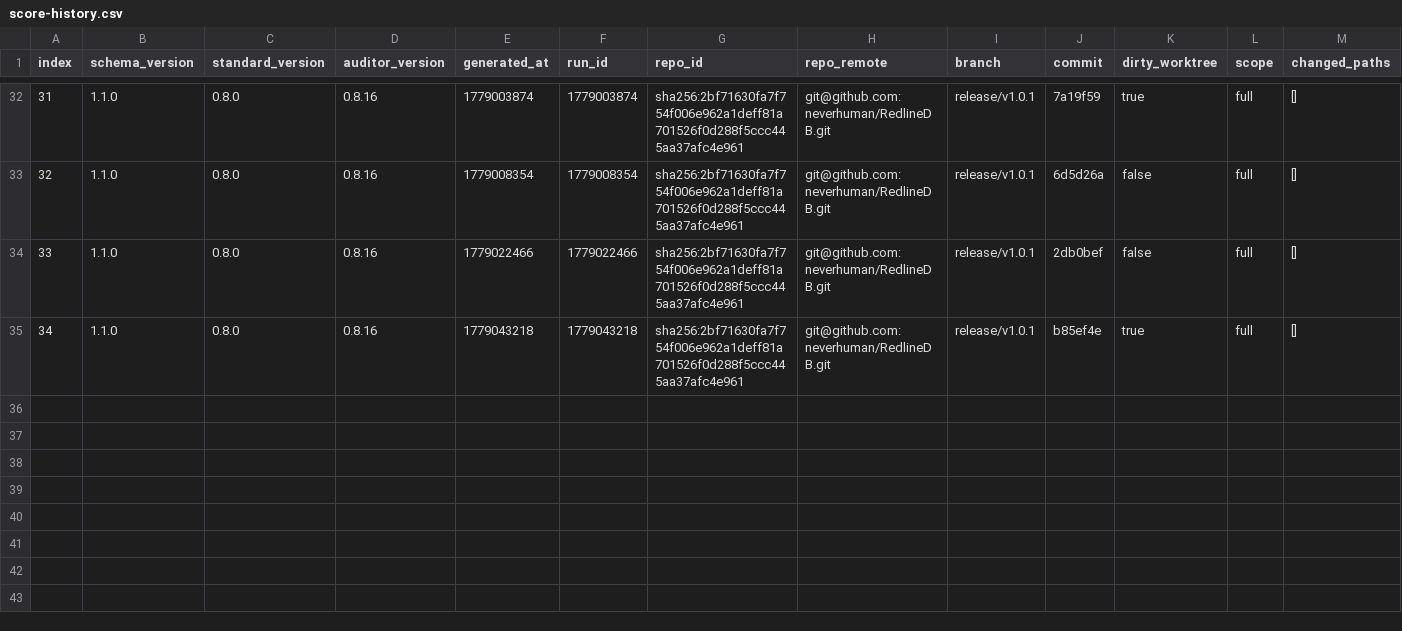
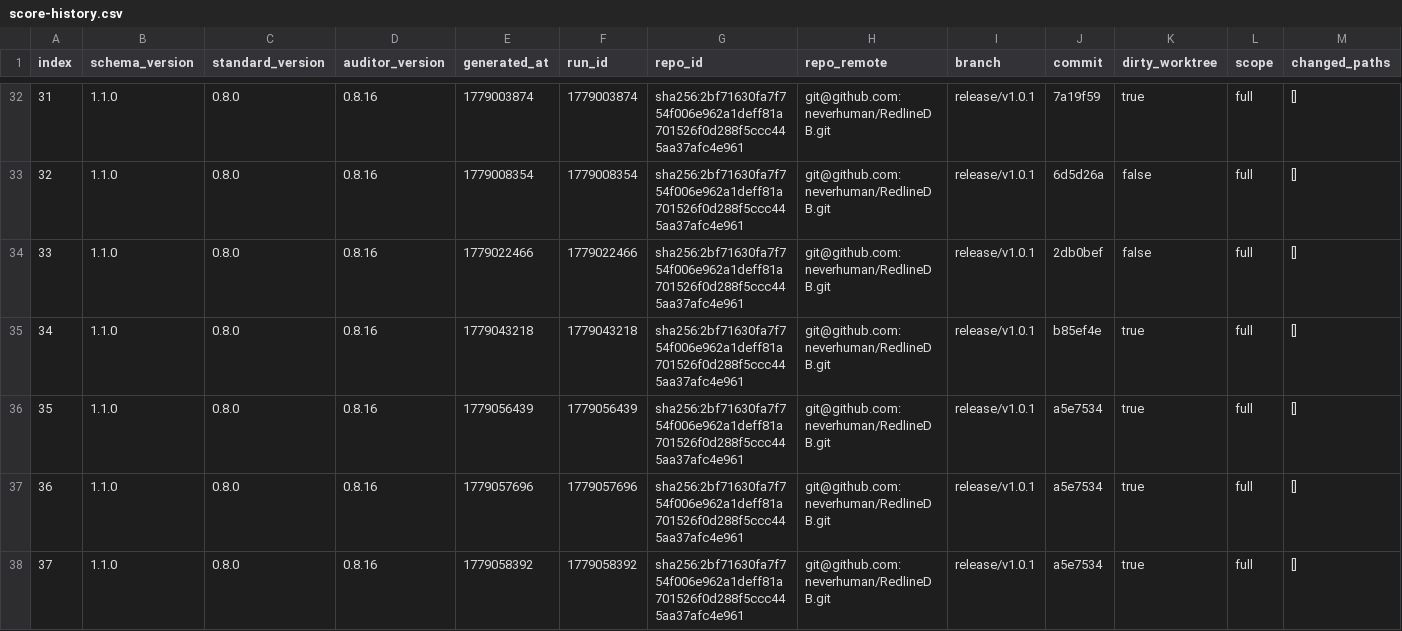
Before and after one commit to neverhuman/RedlineDB, a CSV file: agent/score-history.csv, drawn as a sheet; only a part is shown, gaps mark what is left out; rows hold the shown columns only; the diff names each change by its address in the sheet, - before the commit and + after, or states it on an @@ line.

```diff
--- a/agent/score-history.csv
+++ b/agent/score-history.csv
+row 36: 35 | 1.1.0 | 0.8.0 | 0.8.16 | 1779056439 | 1779056439 | sha256:2bf71630fa7f754f006e962a1deff81a701526f0d288f5ccc445aa37afc4e961 | git@github.com:neverhuman/RedlineDB.git | release/v1.0.1 | a5e7534 | true | full | []
+row 37: 36 | 1.1.0 | 0.8.0 | 0.8.16 | 1779057696 | 1779057696 | sha256:2bf71630fa7f754f006e962a1deff81a701526f0d288f5ccc445aa37afc4e961 | git@github.com:neverhuman/RedlineDB.git | release/v1.0.1 | a5e7534 | true | full | []
+row 38: 37 | 1.1.0 | 0.8.0 | 0.8.16 | 1779058392 | 1779058392 | sha256:2bf71630fa7f754f006e962a1deff81a701526f0d288f5ccc445aa37afc4e961 | git@github.com:neverhuman/RedlineDB.git | release/v1.0.1 | a5e7534 | true | full | []
```
Also changed, not shown: 20 other files.
